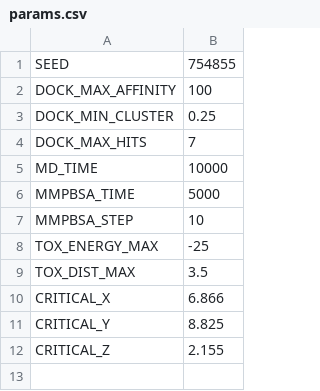
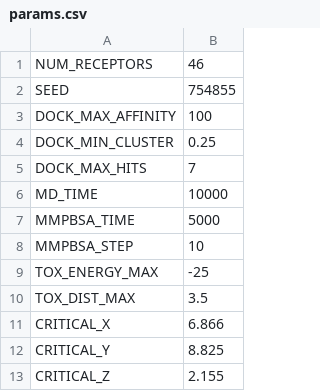
Before and after one commit to jp43/AchlysBackEnd, a CSV file: params/params.csv, drawn as a sheet.

```diff
--- a/params/params.csv
+++ b/params/params.csv
@@ -1 +1,2 @@
+NUM_RECEPTORS,46
 SEED,754855
```
Also changed, not shown: 22 other files.
